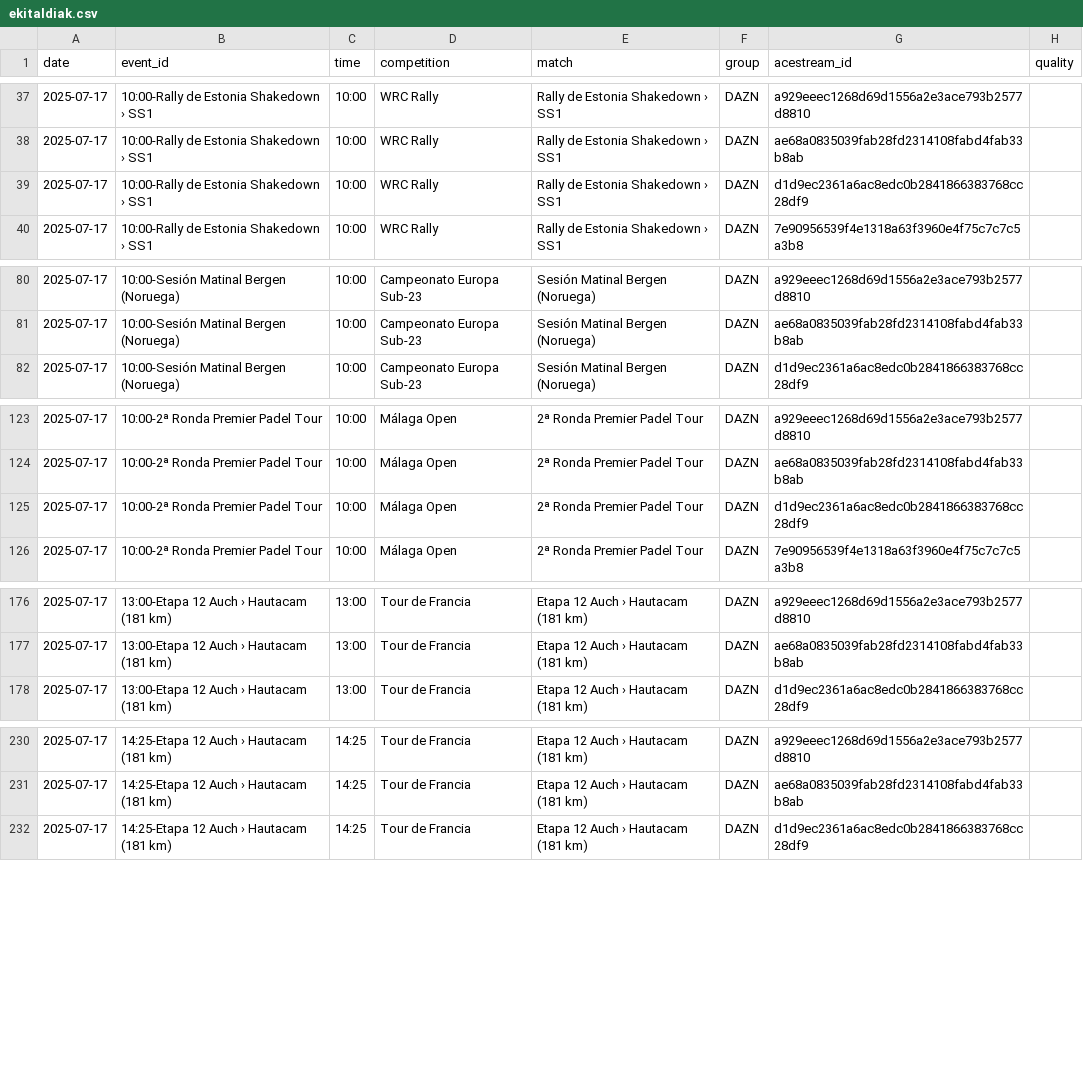
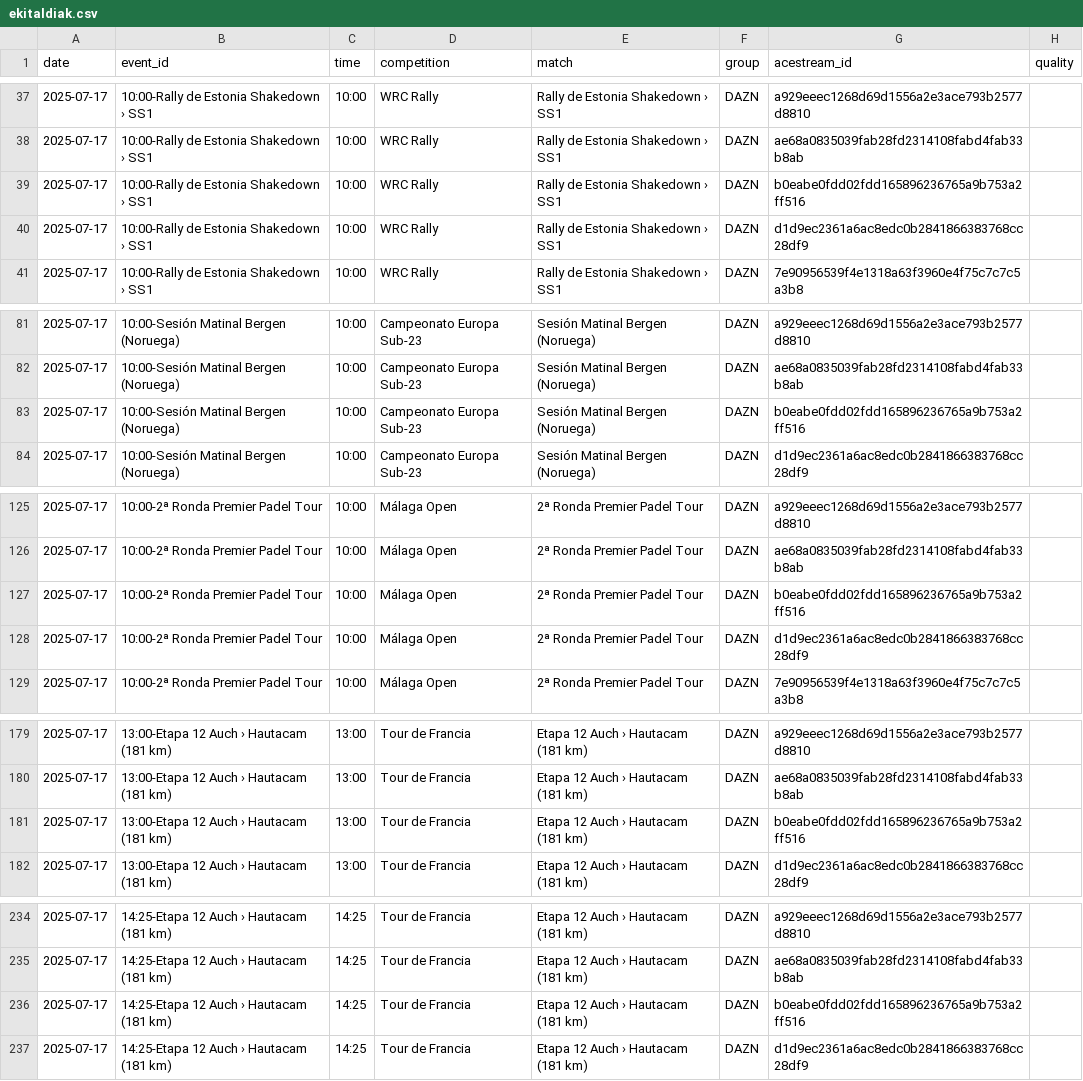
Before and after one commit to ezdakit/zerrendak, a CSV file: aux/ekitaldiak.csv, drawn as a sheet; only a part is shown, gaps mark what is left out; the diff covers the shown part only; the diff names each change by its address in the sheet, - before the commit and + after, or states it on an @@ line.

```diff
--- a/aux/ekitaldiak.csv
+++ b/aux/ekitaldiak.csv
+row 39: 2025-07-17 | 10:00-Rally de Estonia Shakedown › SS1 | 10:00 | WRC Rally | Rally de Estonia Shakedown › SS1 | DAZN | b0eabe0fdd02fdd165896236765a9b753a2ff516
+row 83: 2025-07-17 | 10:00-Sesión Matinal Bergen (Noruega) | 10:00 | Campeonato Europa Sub-23 | Sesión Matinal Bergen (Noruega) | DAZN | b0eabe0fdd02fdd165896236765a9b753a2ff516
+row 127: 2025-07-17 | 10:00-2ª Ronda Premier Padel Tour | 10:00 | Málaga Open | 2ª Ronda Premier Padel Tour | DAZN | b0eabe0fdd02fdd165896236765a9b753a2ff516
+row 181: 2025-07-17 | 13:00-Etapa 12 Auch › Hautacam (181 km) | 13:00 | Tour de Francia | Etapa 12 Auch › Hautacam (181 km) | DAZN | b0eabe0fdd02fdd165896236765a9b753a2ff516
+row 236: 2025-07-17 | 14:25-Etapa 12 Auch › Hautacam (181 km) | 14:25 | Tour de Francia | Etapa 12 Auch › Hautacam (181 km) | DAZN | b0eabe0fdd02fdd165896236765a9b753a2ff516
```
Also changed, not shown: 17 added rows elsewhere in this file, aux/canales_iptv_temp.csv, 8 other files.
